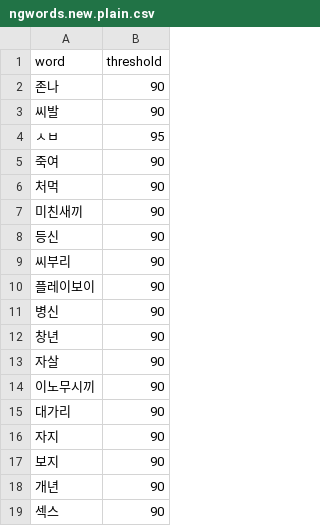
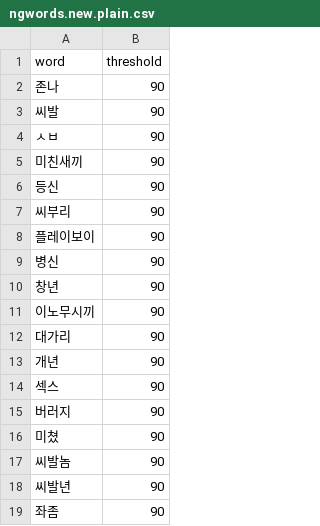
Before and after one commit to riimi/ebitenprac, a CSV file: resource/ngwords.new.plain.csv, drawn as a sheet; only a part is shown; the shorter side is filled out with more unchanged rows; the diff covers the shown part only.

```diff
--- a/resource/ngwords.new.plain.csv
+++ b/resource/ngwords.new.plain.csv
@@ -3,5 +3,3 @@ word,threshold
 씨발,90
-ㅅㅂ,95
-죽여,90
-처먹,90
+ㅅㅂ,90
 미친새끼,90
@@ -12,7 +10,4 @@ word,threshold
 창년,90
-자살,90
 이노무시끼,90
 대가리,90
-자지,90
-보지,90
 개년,90
```
Also changed, not shown: 23 added rows, 2 removed rows and 1 edited cell elsewhere in this file, 9 other files.
